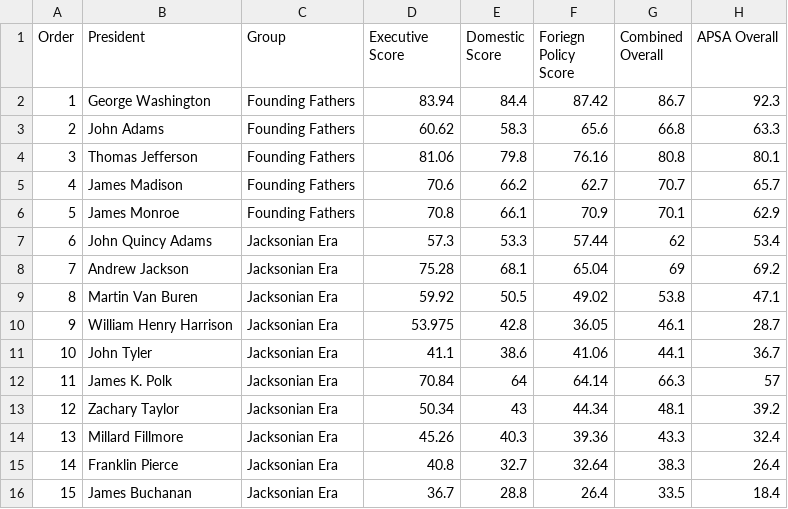
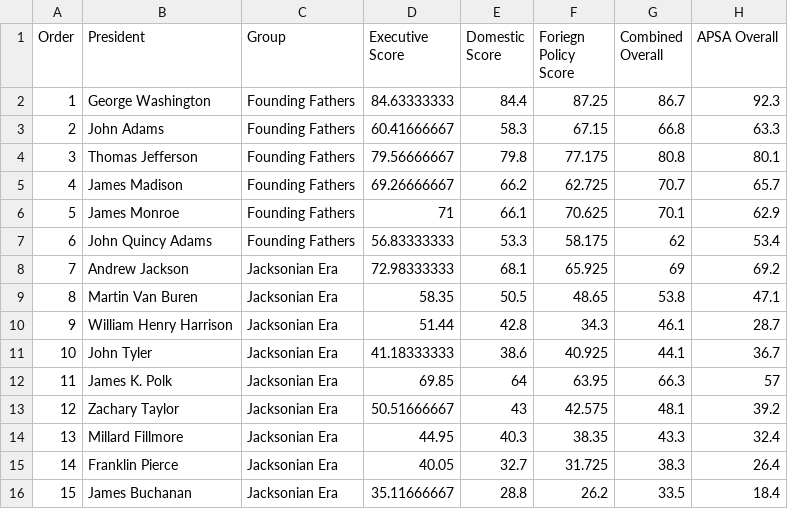
Before and after one commit to kmclaugh/D3_Graphs, a CSV file: presidential_qualifications/Rankings.csv, drawn as a sheet; only a part is shown; the diff covers the shown part only; the diff names each change by its address in the sheet, - before the commit and + after, or states it on an @@ line.

```diff
--- a/presidential_qualifications/Rankings.csv
+++ b/presidential_qualifications/Rankings.csv
-D2 (Executive Score): 83.94
+D2 (Executive Score): 84.63333333
-F2 (Foriegn Policy Score): 87.42
+F2 (Foriegn Policy Score): 87.25
-D3 (Executive Score): 60.62
+D3 (Executive Score): 60.41666667
-F3 (Foriegn Policy Score): 65.6
+F3 (Foriegn Policy Score): 67.15
-D4 (Executive Score): 81.06
+D4 (Executive Score): 79.56666667
-F4 (Foriegn Policy Score): 76.16
+F4 (Foriegn Policy Score): 77.175
-D5 (Executive Score): 70.6
+D5 (Executive Score): 69.26666667
-F5 (Foriegn Policy Score): 62.7
+F5 (Foriegn Policy Score): 62.725
-D6 (Executive Score): 70.8
+D6 (Executive Score): 71
-F6 (Foriegn Policy Score): 70.9
+F6 (Foriegn Policy Score): 70.625
-C7 (Group): Jacksonian Era
+C7 (Group): Founding Fathers
-D7 (Executive Score): 57.3
+D7 (Executive Score): 56.83333333
-F7 (Foriegn Policy Score): 57.44
+F7 (Foriegn Policy Score): 58.175
-D8 (Executive Score): 75.28
+D8 (Executive Score): 72.98333333
-F8 (Foriegn Policy Score): 65.04
+F8 (Foriegn Policy Score): 65.925
-D9 (Executive Score): 59.92
+D9 (Executive Score): 58.35
-F9 (Foriegn Policy Score): 49.02
+F9 (Foriegn Policy Score): 48.65
-D10 (Executive Score): 53.975
+D10 (Executive Score): 51.44
-F10 (Foriegn Policy Score): 36.05
+F10 (Foriegn Policy Score): 34.3
-D11 (Executive Score): 41.1
+D11 (Executive Score): 41.18333333
-F11 (Foriegn Policy Score): 41.06
+F11 (Foriegn Policy Score): 40.925
-D12 (Executive Score): 70.84
+D12 (Executive Score): 69.85
-F12 (Foriegn Policy Score): 64.14
+F12 (Foriegn Policy Score): 63.95
-D13 (Executive Score): 50.34
+D13 (Executive Score): 50.51666667
-F13 (Foriegn Policy Score): 44.34
+F13 (Foriegn Policy Score): 42.575
-D14 (Executive Score): 45.26
+D14 (Executive Score): 44.95
-F14 (Foriegn Policy Score): 39.36
+F14 (Foriegn Policy Score): 38.35
-D15 (Executive Score): 40.8
+D15 (Executive Score): 40.05
-F15 (Foriegn Policy Score): 32.64
+F15 (Foriegn Policy Score): 31.725
-D16 (Executive Score): 36.7
+D16 (Executive Score): 35.11666667
-F16 (Foriegn Policy Score): 26.4
+F16 (Foriegn Policy Score): 26.2
```
Also changed, not shown: 56 edited cells elsewhere in this file, 8 other files.
